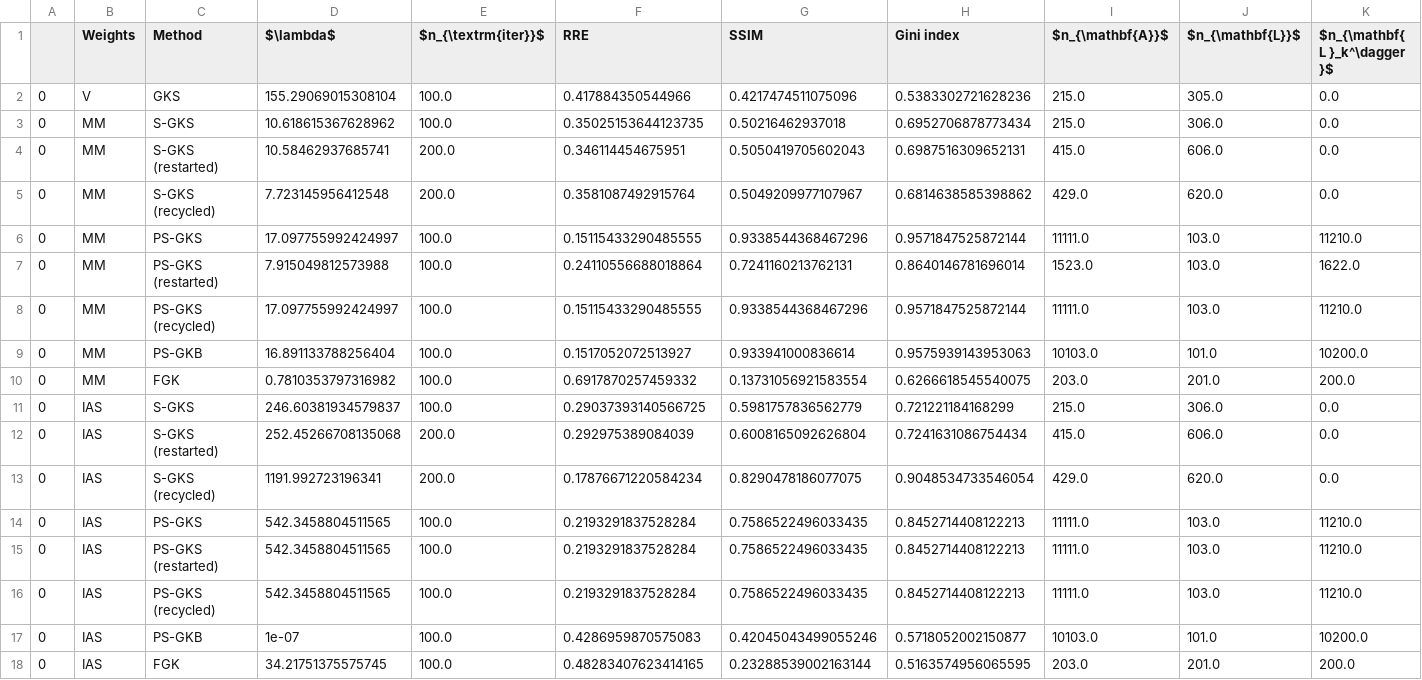
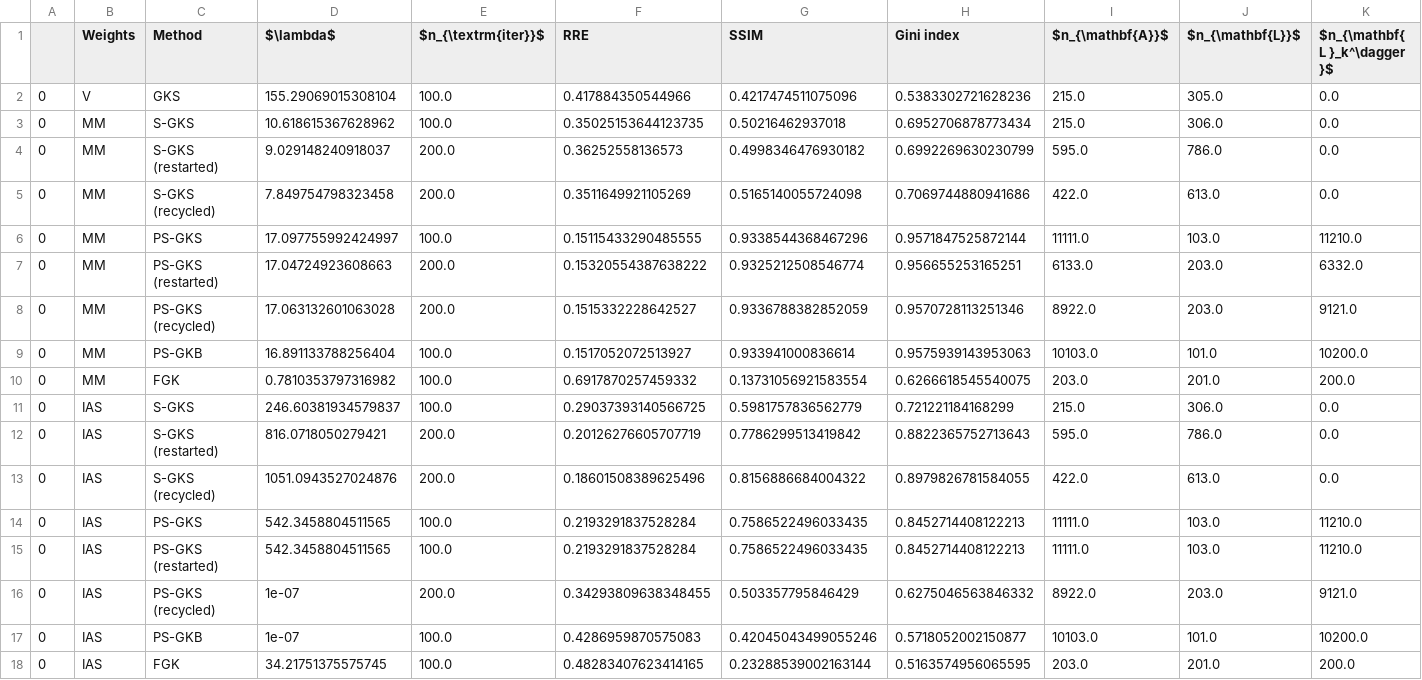
Before and after one commit to mpasha3/IRLS_prec_GSBL, a CSV file: paper_examples/2d_tomo_shepp/2d_tomo_shepp_performance_results.csv, drawn as a sheet.

Commit message:
new tomo run

```diff
--- a/paper_examples/2d_tomo_shepp/2d_tomo_shepp_performance_results.csv
+++ b/paper_examples/2d_tomo_shepp/2d_tomo_shepp_performance_results.csv
@@ -3,7 +3,7 @@
 0,MM,S-GKS,10.618615367628962,100.0,0.35025153644123735,0.50216462937018,0.6952706878773434,215.0,306.0,0.0
-0,MM,S-GKS (restarted),10.58462937685741,200.0,0.346114454675951,0.5050419705602043,0.6987516309652131,415.0,606.0,0.0
-0,MM,S-GKS (recycled),7.723145956412548,200.0,0.3581087492915764,0.5049209977107967,0.6814638585398862,429.0,620.0,0.0
+0,MM,S-GKS (restarted),9.029148240918037,200.0,0.36252558136573,0.4998346476930182,0.6992269630230799,595.0,786.0,0.0
+0,MM,S-GKS (recycled),7.849754798323458,200.0,0.3511649921105269,0.5165140055724098,0.7069744880941686,422.0,613.0,0.0
 0,MM,PS-GKS,17.097755992424997,100.0,0.15115433290485555,0.9338544368467296,0.9571847525872144,11111.0,103.0,11210.0
-0,MM,PS-GKS (restarted),7.915049812573988,100.0,0.24110556688018864,0.7241160213762131,0.8640146781696014,1523.0,103.0,1622.0
-0,MM,PS-GKS (recycled),17.097755992424997,100.0,0.15115433290485555,0.9338544368467296,0.9571847525872144,11111.0,103.0,11210.0
+0,MM,PS-GKS (restarted),17.04724923608663,200.0,0.15320554387638222,0.9325212508546774,0.956655253165251,6133.0,203.0,6332.0
+0,MM,PS-GKS (recycled),17.063132601063028,200.0,0.1515332228642527,0.9336788382852059,0.9570728113251346,8922.0,203.0,9121.0
 0,MM,PS-GKB,16.891133788256404,100.0,0.1517052072513927,0.933941000836614,0.9575939143953063,10103.0,101.0,10200.0
@@ -11,7 +11,7 @@
 0,IAS,S-GKS,246.60381934579837,100.0,0.29037393140566725,0.5981757836562779,0.721221184168299,215.0,306.0,0.0
-0,IAS,S-GKS (restarted),252.45266708135068,200.0,0.292975389084039,0.6008165092626804,0.7241631086754434,415.0,606.0,0.0
-0,IAS,S-GKS (recycled),1191.992723196341,200.0,0.17876671220584234,0.8290478186077075,0.9048534733546054,429.0,620.0,0.0
+0,IAS,S-GKS (restarted),816.0718050279421,200.0,0.20126276605707719,0.7786299513419842,0.8822365752713643,595.0,786.0,0.0
+0,IAS,S-GKS (recycled),1051.0943527024876,200.0,0.18601508389625496,0.8156886684004322,0.8979826781584055,422.0,613.0,0.0
 0,IAS,PS-GKS,542.3458804511565,100.0,0.2193291837528284,0.7586522496033435,0.8452714408122213,11111.0,103.0,11210.0
 0,IAS,PS-GKS (restarted),542.3458804511565,100.0,0.2193291837528284,0.7586522496033435,0.8452714408122213,11111.0,103.0,11210.0
-0,IAS,PS-GKS (recycled),542.3458804511565,100.0,0.2193291837528284,0.7586522496033435,0.8452714408122213,11111.0,103.0,11210.0
+0,IAS,PS-GKS (recycled),1e-07,200.0,0.34293809638348455,0.503357795846429,0.6275046563846332,8922.0,203.0,9121.0
 0,IAS,PS-GKB,1e-07,100.0,0.4286959870575083,0.42045043499055246,0.5718052002150877,10103.0,101.0,10200.0
```
Also changed, not shown: 8 other files.
